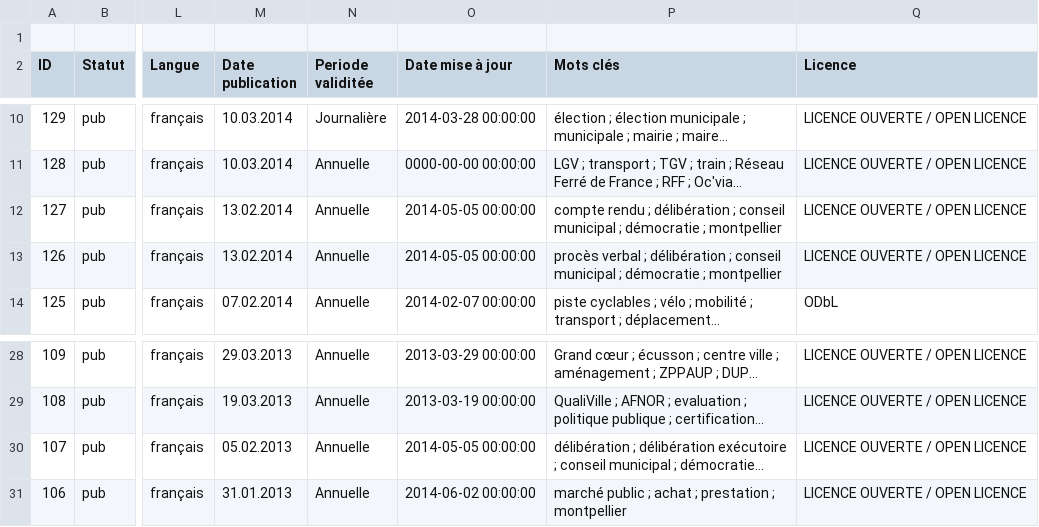
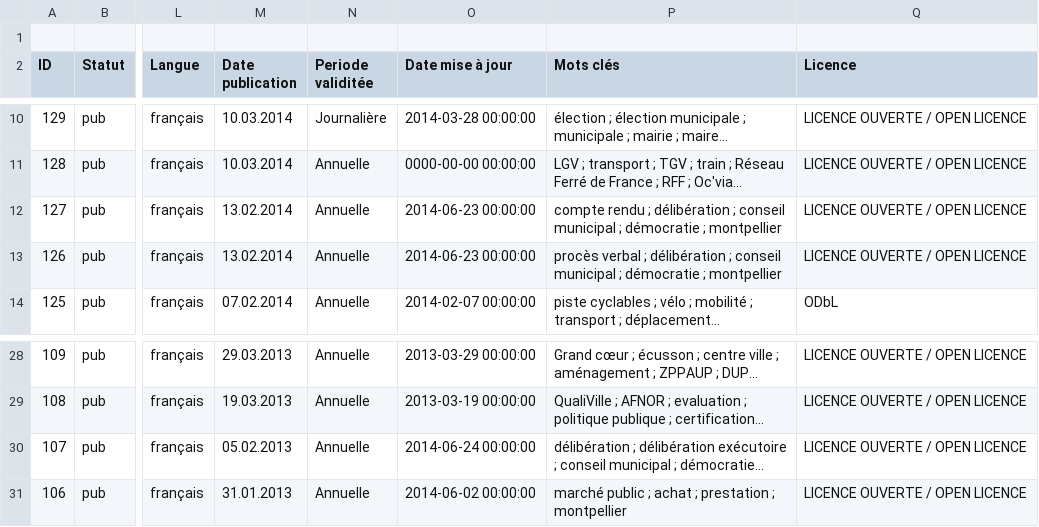
Before and after one commit to jimmy1708/Opendata, a CSV file: VilleMTP_MTP_Opendata/VilleMTP_MTP_Opendata.csv, drawn as a sheet; only a part is shown, gaps mark what is left out; long unchanged cells end in …; the diff names each change by its address in the sheet, - before the commit and + after, or states it on an @@ line.

```diff
--- a/VilleMTP_MTP_Opendata/VilleMTP_MTP_Opendata.csv
+++ b/VilleMTP_MTP_Opendata/VilleMTP_MTP_Opendata.csv
-O12:O13 (Date mise à jour): 2014-05-05 00:00:00
+O12:O13 (Date mise à jour): 2014-06-23 00:00:00
-O30 (Date mise à jour): 2014-05-05 00:00:00
+O30 (Date mise à jour): 2014-06-24 00:00:00
```
Also changed, not shown: 10 other files.
